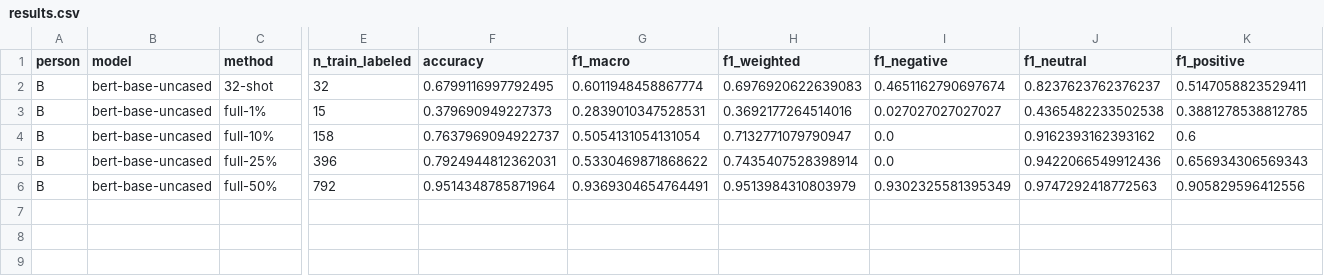
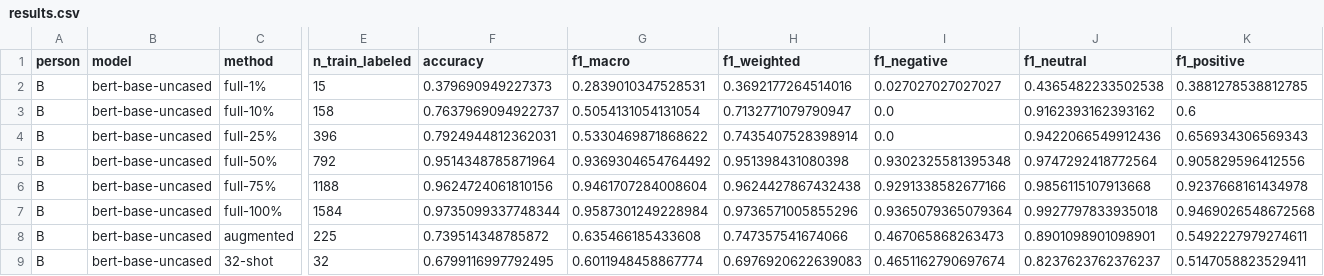
Before and after one commit to cherrylchico/advanced_nlp, a CSV file: results/results.csv, drawn as a sheet; only a part is shown, gaps mark what is left out; addresses are those after the commit; rows hold the shown columns only; the diff names each change by its address in the sheet, - before the commit and + after, or states it on an @@ line.

```diff
--- a/results/results.csv
+++ b/results/results.csv
-G5 (f1_macro): 0.9369304654764491
+G5 (f1_macro): 0.9369304654764492
-H5 (f1_weighted): 0.9513984310803979
+H5 (f1_weighted): 0.951398431080398
-I5 (f1_negative): 0.9302325581395349
+I5 (f1_negative): 0.9302325581395348
-J5 (f1_neutral): 0.9747292418772563
+J5 (f1_neutral): 0.9747292418772564
+row 6: B | bert-base-uncased | full-75% | 1188 | 0.9624724061810156 | 0.9461707284008604 | 0.9624427867432438 | 0.9291338582677166 | 0.9856115107913668 | 0.9237668161434978
+row 7: B | bert-base-uncased | full-100% | 1584 | 0.9735099337748344 | 0.9587301249228984 | 0.9736571005855296 | 0.9365079365079364 | 0.9927797833935018 | 0.9469026548672568
+row 8: B | bert-base-uncased | augmented | 225 | 0.739514348785872 | 0.635466185433608 | 0.747357541674066 | 0.467065868263473 | 0.8901098901098901 | 0.5492227979274611
@@ row 2 moved to row 9: B @@
```
Also changed, not shown: 2 other files.
